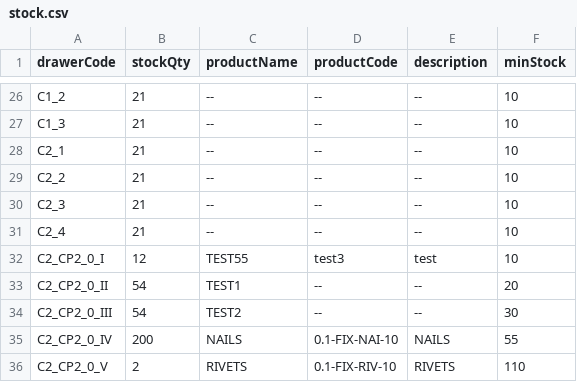
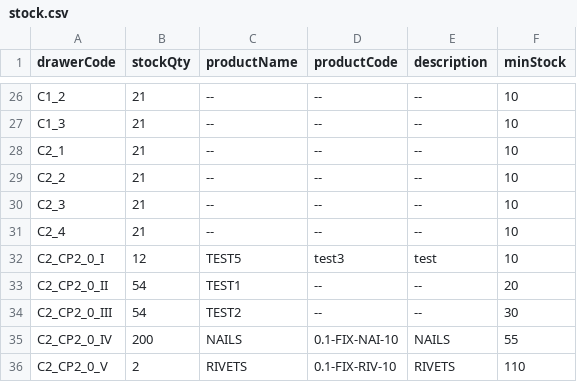
Before and after one commit to RAMONPERTINEZSOLA/C2_CP2_Web, a CSV file: docs/stock.csv, drawn as a sheet; only a part is shown, gaps mark what is left out.

Commit message:
chore(info): C2_CP2_0_I → name/code/desc

```diff
--- a/docs/stock.csv
+++ b/docs/stock.csv
@@ -31,3 +31,3 @@ C2_3,21,--,--,--,10
 C2_4,21,--,--,--,10
-C2_CP2_0_I,12,TEST55,test3,test,10
+C2_CP2_0_I,12,TEST5,test3,test,10
 C2_CP2_0_II,54,TEST1,--,--,20
```
